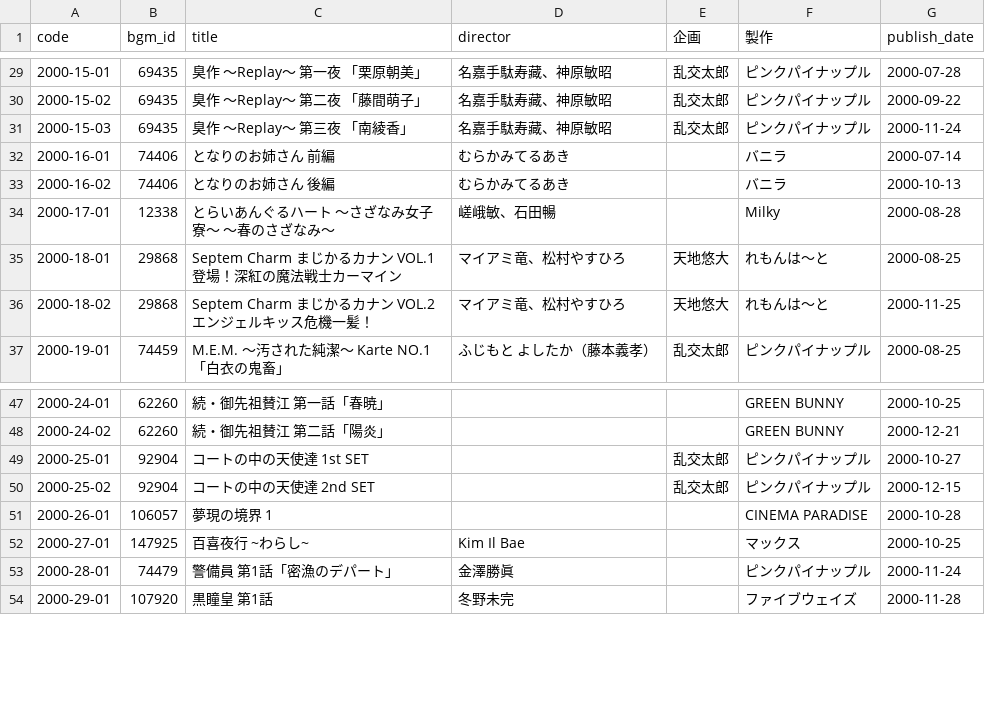
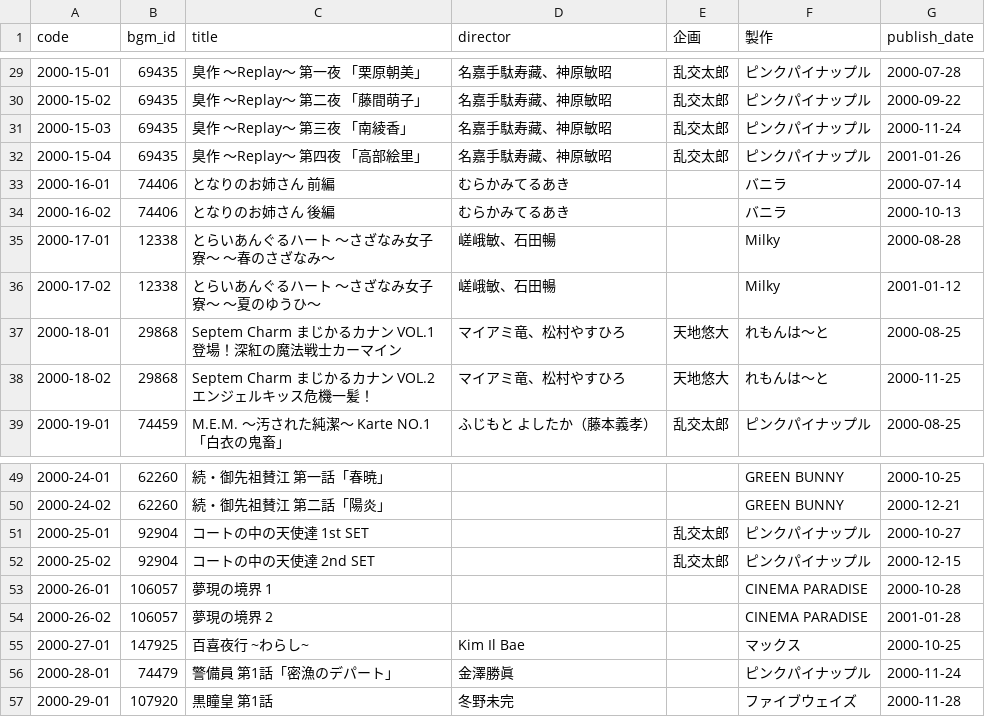
Before and after one commit to gsxhnd/jaha_data, a CSV file: db_2000.csv, drawn as a sheet; only a part is shown, gaps mark what is left out.

```diff
--- a/db_2000.csv
+++ b/db_2000.csv
@@ -31,2 +31,3 @@ code,bgm_id,title,director,企画,製作,publish_date
 2000-15-03,69435,臭作 ～Replay～ 第三夜 「南綾香」,名嘉手駄寿藏、神原敏昭,乱交太郎,ピンクパイナップル,2000-11-24
+2000-15-04,69435,臭作 ～Replay～ 第四夜 「高部絵里」,名嘉手駄寿藏、神原敏昭,乱交太郎,ピンクパイナップル,2001-01-26
 2000-16-01,74406,となりのお姉さん 前編,むらかみてるあき,,バニラ,2000-07-14
@@ -34,2 +35,3 @@ code,bgm_id,title,director,企画,製作,publish_date
 2000-17-01,12338,とらいあんぐるハート 〜さざなみ女子寮〜 〜春のさざなみ〜,嵯峨敏、石田暢,,Milky,2000-08-28
+2000-17-02,12338,とらいあんぐるハート 〜さざなみ女子寮〜 ～夏のゆうひ～,嵯峨敏、石田暢,,Milky,2001-01-12
 2000-18-01,29868,Septem Charm まじかるカナン VOL.1　登場！深紅の魔法戦士カーマイン,マイアミ竜、松村やすひろ,天地悠大,れもんは～と,2000-08-25
@@ -51,2 +53,3 @@ code,bgm_id,title,director,企画,製作,publish_date
 2000-26-01,106057,夢現の境界 1,,,CINEMA PARADISE,2000-10-28
+2000-26-02,106057,夢現の境界 2,,,CINEMA PARADISE,2001-01-28
 2000-27-01,147925,百喜夜行 ~わらし~,Kim Il Bae,,マックス,2000-10-25
```
Also changed, not shown: 1 other file.
